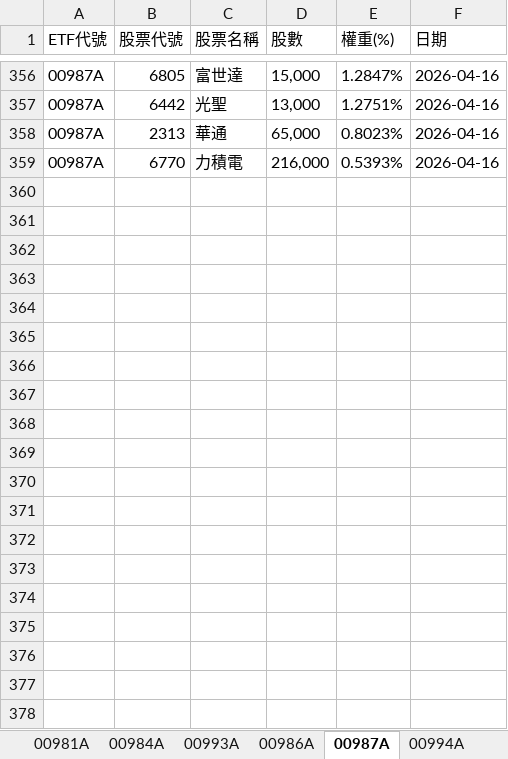
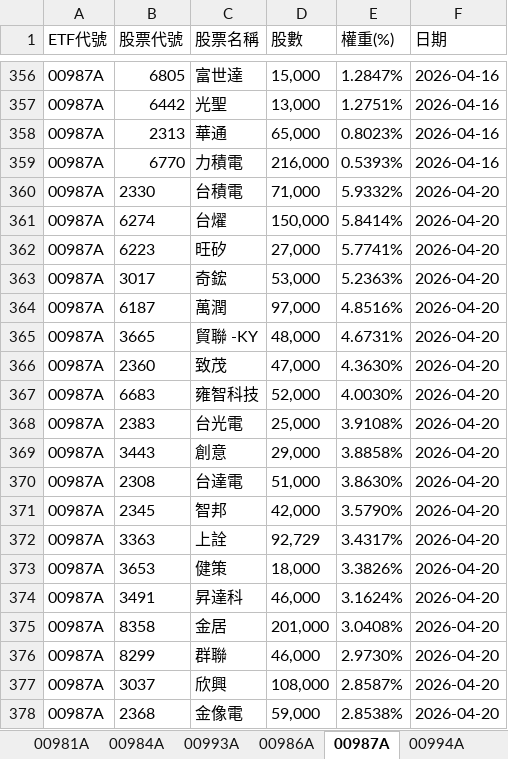
Before and after one commit to Terry-usdc/etf-auto-update, an Excel workbook: etf_holdings.xlsx, sheet 00987A, drawn as a sheet; only a part is shown, gaps mark what is left out; values as stored, in another font and other column widths than the file's, no borders; the diff covers the shown part only; the diff names each change by its address in the sheet, - before the commit and + after, or states it on an @@ line.

```diff
--- a/etf_holdings.xlsx (sheet 00987A)
+++ b/etf_holdings.xlsx (sheet 00987A)
+row 360: 00987A | 2330 | 台積電 | 71,000 | 5.9332% | 2026-04-20
+row 361: 00987A | 6274 | 台燿 | 150,000 | 5.8414% | 2026-04-20
+row 362: 00987A | 6223 | 旺矽 | 27,000 | 5.7741% | 2026-04-20
+row 363: 00987A | 3017 | 奇鋐 | 53,000 | 5.2363% | 2026-04-20
+row 364: 00987A | 6187 | 萬潤 | 97,000 | 4.8516% | 2026-04-20
+row 365: 00987A | 3665 | 貿聯 -KY | 48,000 | 4.6731% | 2026-04-20
+row 366: 00987A | 2360 | 致茂 | 47,000 | 4.3630% | 2026-04-20
+row 367: 00987A | 6683 | 雍智科技 | 52,000 | 4.0030% | 2026-04-20
+row 368: 00987A | 2383 | 台光電 | 25,000 | 3.9108% | 2026-04-20
+row 369: 00987A | 3443 | 創意 | 29,000 | 3.8858% | 2026-04-20
+row 370: 00987A | 2308 | 台達電 | 51,000 | 3.8630% | 2026-04-20
+row 371: 00987A | 2345 | 智邦 | 42,000 | 3.5790% | 2026-04-20
+row 372: 00987A | 3363 | 上詮 | 92,729 | 3.4317% | 2026-04-20
+row 373: 00987A | 3653 | 健策 | 18,000 | 3.3826% | 2026-04-20
+row 374: 00987A | 3491 | 昇達科 | 46,000 | 3.1624% | 2026-04-20
+row 375: 00987A | 8358 | 金居 | 201,000 | 3.0408% | 2026-04-20
+row 376: 00987A | 8299 | 群聯 | 46,000 | 2.9730% | 2026-04-20
+row 377: 00987A | 3037 | 欣興 | 108,000 | 2.8587% | 2026-04-20
+row 378: 00987A | 2368 | 金像電 | 59,000 | 2.8538% | 2026-04-20
```
Also changed, not shown: 9 added rows elsewhere in this sheet, sheet ALL, sheet 00981A, sheet 00994A, sheet 00986A.
